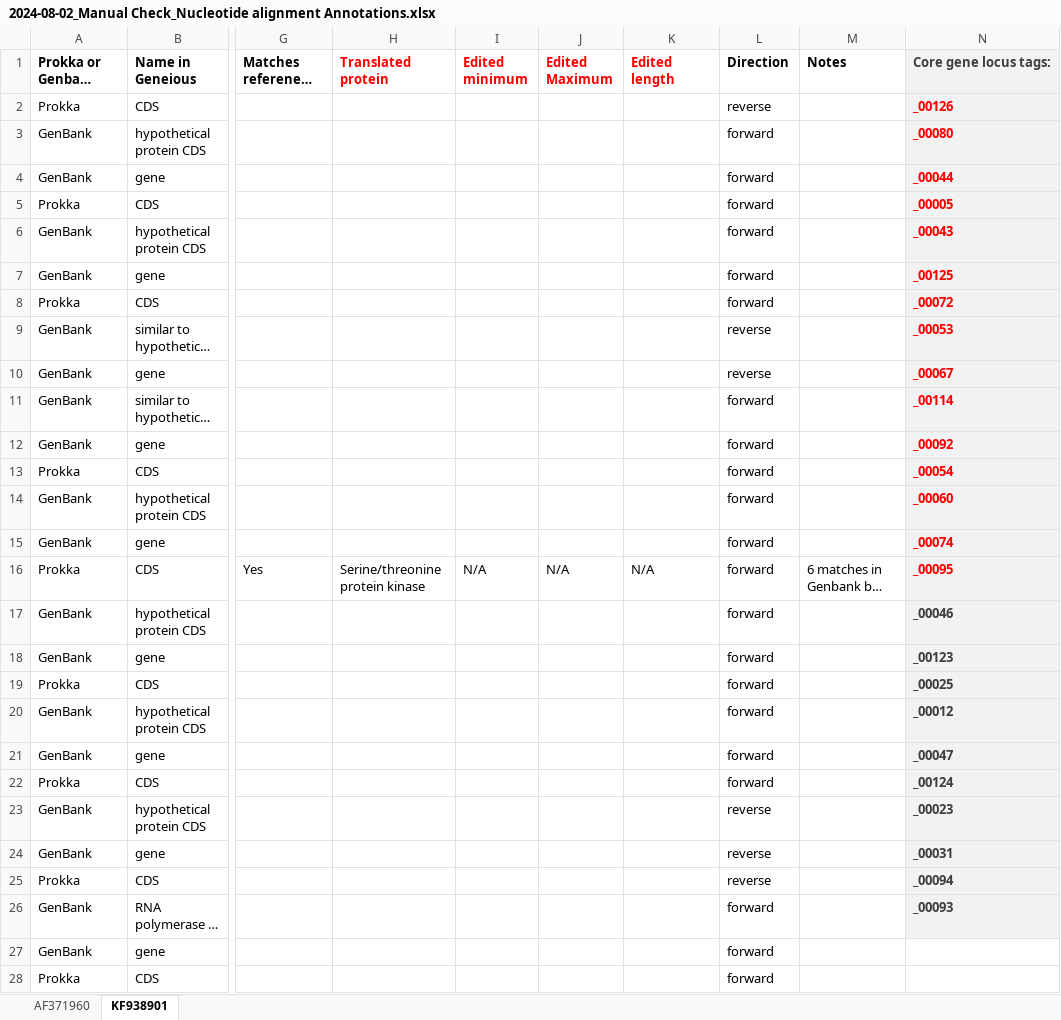
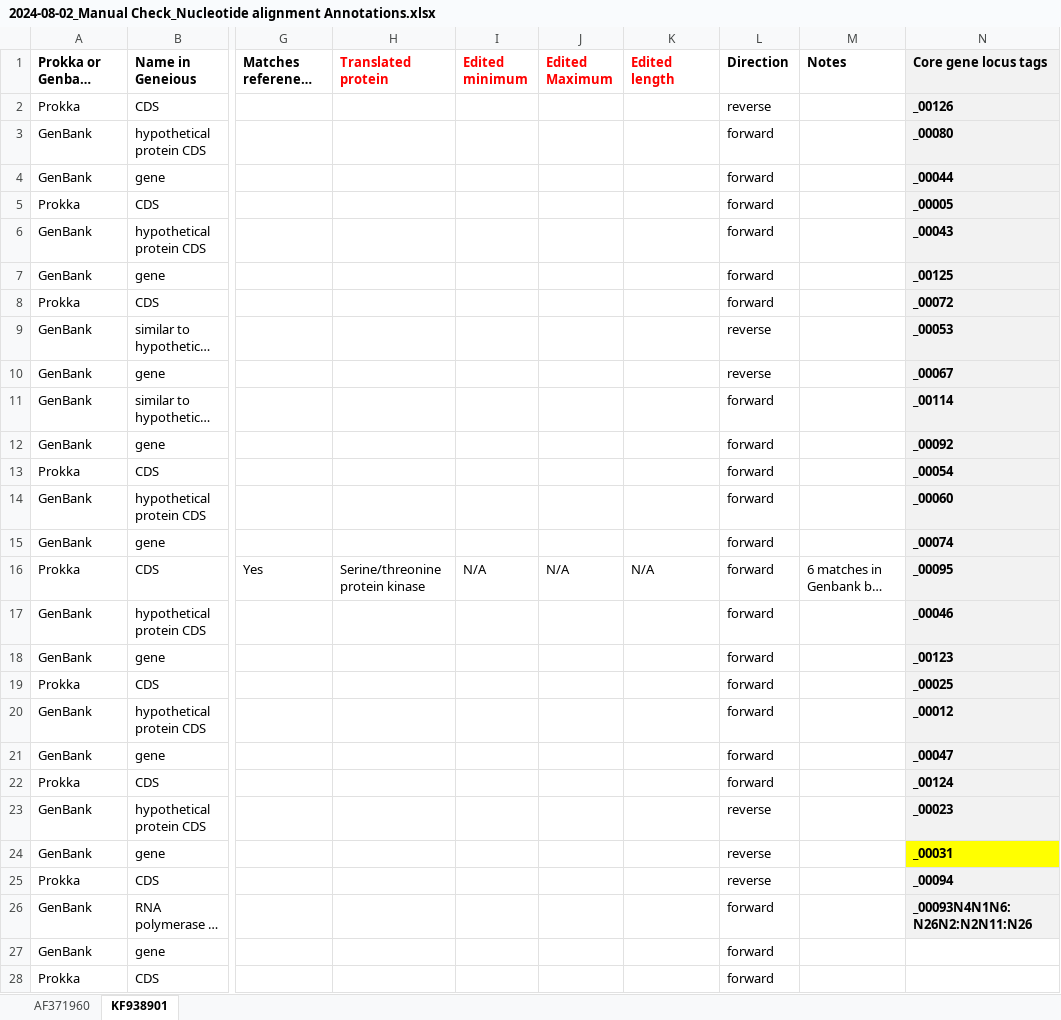
Before and after one commit to PollyHannah/Phylogenomic-study, an Excel workbook: prokka_outputs/Manually checked annotation summary/2024-08-02_Manual Check_Nucleotide alignment Annotations.xlsx, sheet KF938901, drawn as a sheet; only a part is shown, gaps mark what is left out; long unchanged cells end in …; values as stored, in another font and other column widths than the file's, no borders; conditional formats not drawn; the diff covers the shown part only; the diff names each change by its address in the sheet, - before the commit and + after, or states it on an @@ line.

Commit message:
Update having progressed in checking KF938901 core gene annotations.

```diff
--- a/prokka_outputs/Manually checked annotation summary/2024-08-02_Manual Check_Nucleotide alignment Annotations.xlsx (sheet KF938901)
+++ b/prokka_outputs/Manually checked annotation summary/2024-08-02_Manual Check_Nucleotide alignment Annotations.xlsx (sheet KF938901)
-N1: Core gene locus tags:
+N1: Core gene locus tags
-N1 text colour: #3F3F3F
+N1 text colour: black
-N2:N16 text colour: #FF0000
+N2:N16 text colour: black
-N17:N26 text colour: #3F3F3F
+N17:N26 text colour: black
-N24 fill: #F2F2F2
+N24 fill: #FFFF00
-N26 (Core gene locus tags): _00093
+N26 (Core gene locus tags): _00093N4N1N6:N26N2:N2N11:N26
```
Also changed, not shown: 51 edited cells and cell formats elsewhere in this sheet, 1 other file.
